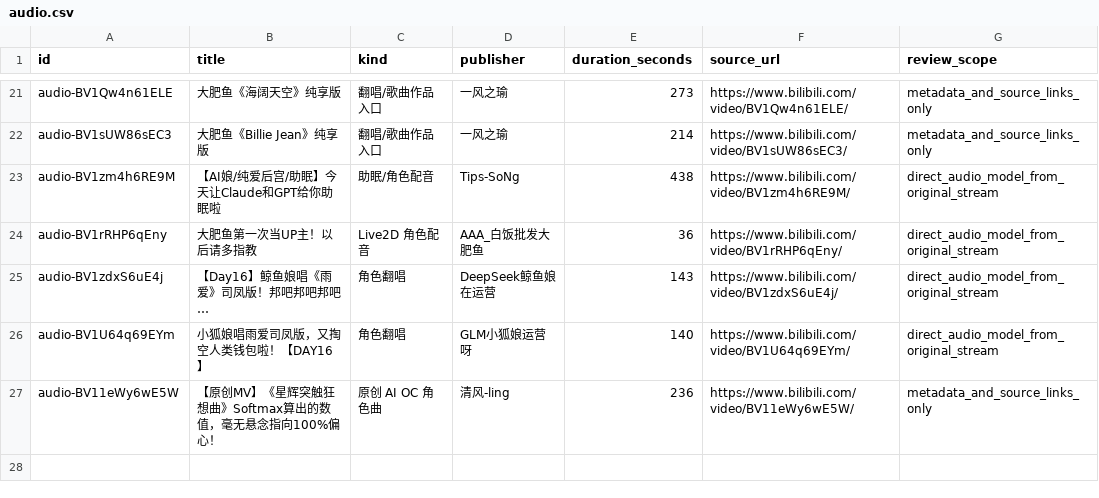
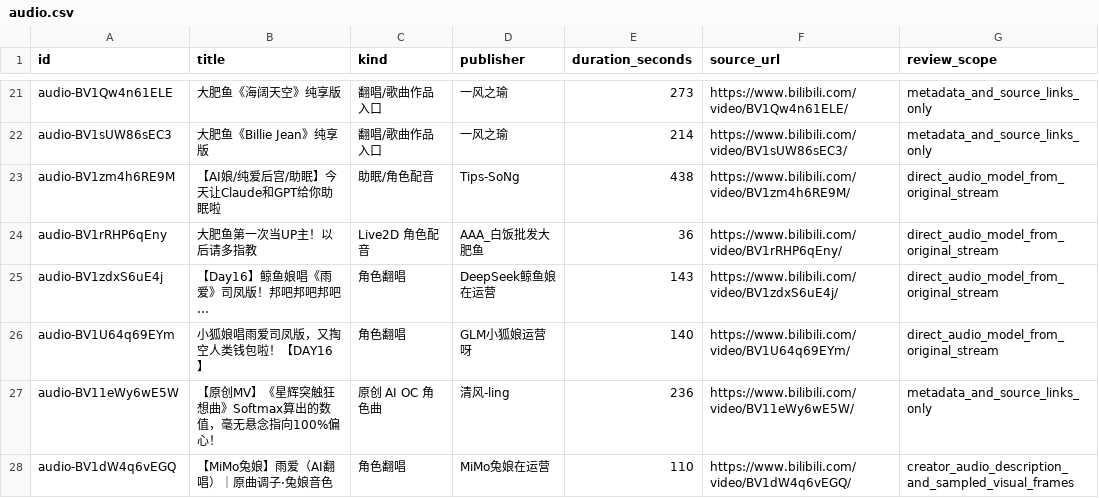
Before and after one commit to HABAI182/ai-girls-atlas, a CSV file: data/audio.csv, drawn as a sheet; only a part is shown, gaps mark what is left out; the diff names each change by its address in the sheet, - before the commit and + after, or states it on an @@ line.

```diff
--- a/data/audio.csv
+++ b/data/audio.csv
+row 28: audio-BV1dW4q6vEGQ | 【MiMo兔娘】雨爱（AI翻唱）｜原曲调子·兔娘音色 | 角色翻唱 | MiMo兔娘在运营 | 110 | https://www.bilibili.com/video/BV1dW4q6vEGQ/ | creator_audio_description_and_sampled_visual_frames
```
Also changed, not shown: data/characters.csv, data/variants.csv, 44 other files.
